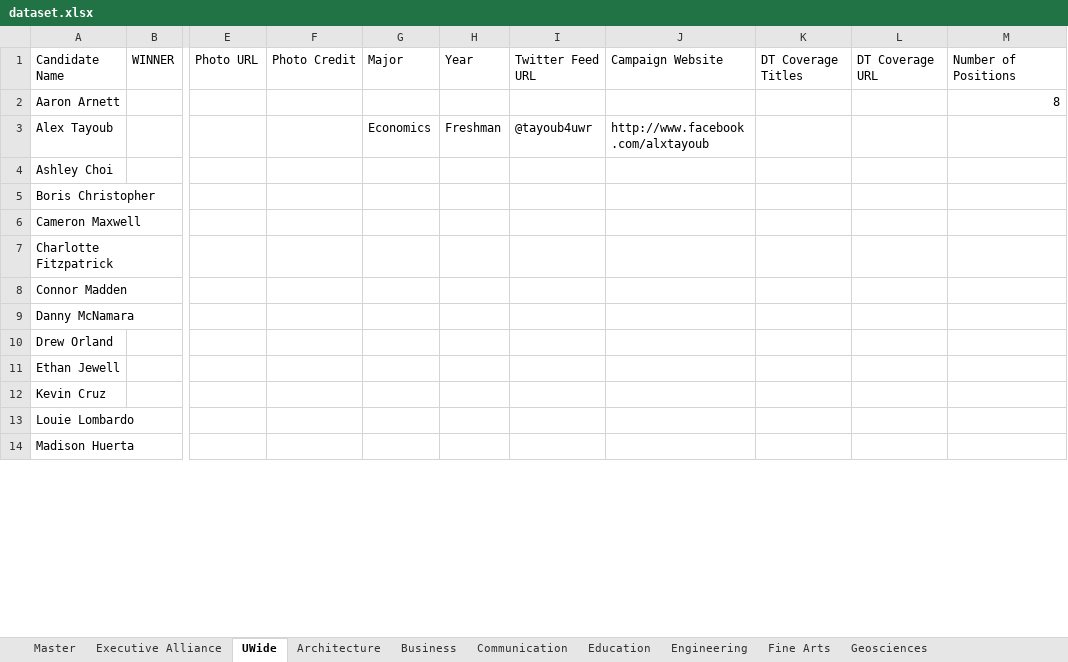
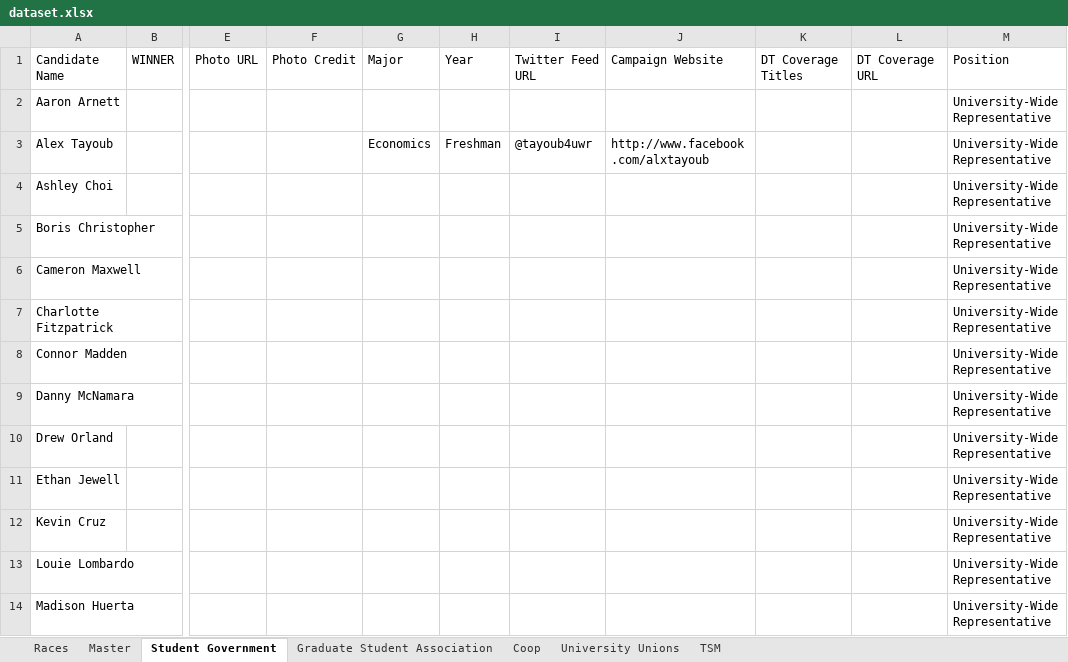
Before and after one commit to sc1f/sg-expl, an Excel workbook: backend/dataset.xlsx, sheet Student Government, drawn as a sheet; only a part is shown, gaps mark what is left out; values as stored, in another font and other column widths than the file's, no borders; charts and pictures not drawn; the diff covers the shown part only; the diff names each change by its address in the sheet, - before the commit and + after, or states it on an @@ line.

```diff
--- a/backend/dataset.xlsx (sheet Student Government)
+++ b/backend/dataset.xlsx (sheet Student Government)
-sheet tab: UWide
+sheet tab: Student Government
-sheet tab: Architecture
+sheet tab: Graduate Student Association
-sheet tab: Executive Alliance
-sheet tab: Business
-sheet tab: Communication
-sheet tab: Education
-sheet tab: Engineering
-sheet tab: Fine Arts
-sheet tab: Geosciences
+sheet tab: Races
-M1: Number of Positions
+M1: Position
-M2: 8
+M2: University-Wide Representative
-M3:M14: (empty)
+M3:M14: University-Wide Representative
```
Also changed, not shown: 47 added rows and 5 edited cells elsewhere in this sheet, sheet Master, sheet Graduate Student Association, other sheet tabs, charts or pictures, 6 other files.
